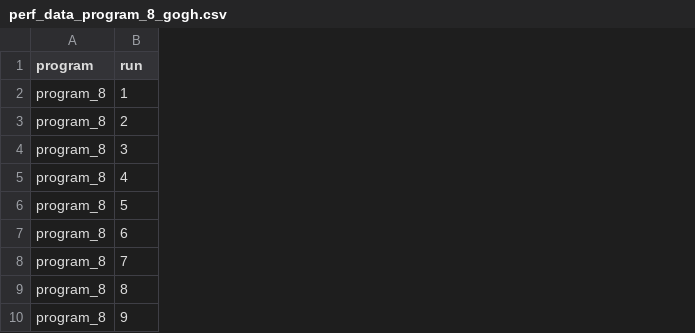
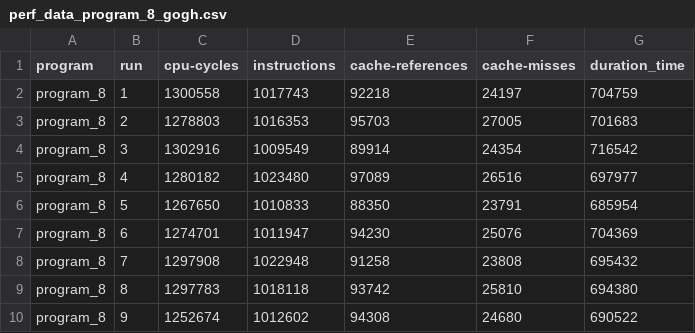
Before and after one commit to lac-dcc/baku, a CSV file: data/prediction_test/bg_distributions/perf_data_program_8_gogh.csv, drawn as a sheet; only a part is shown; the diff names each change by its address in the sheet, - before the commit and + after, or states it on an @@ line.

Commit message:
[FIX] Counters with values for gogh perf

```diff
--- a/data/prediction_test/bg_distributions/perf_data_program_8_gogh.csv
+++ b/data/prediction_test/bg_distributions/perf_data_program_8_gogh.csv
+column C (cpu-cycles), rows 2-10: 1300558 | 1278803 | 1302916 | 1280182 | 1267650 | 1274701 | 1297908 | 1297783 | 1252674
+column D (instructions), rows 2-10: 1017743 | 1016353 | 1009549 | 1023480 | 1010833 | 1011947 | 1022948 | 1018118 | 1012602
+column E (cache-references), rows 2-10: 92218 | 95703 | 89914 | 97089 | 88350 | 94230 | 91258 | 93742 | 94308
+column F (cache-misses), rows 2-10: 24197 | 27005 | 24354 | 26516 | 23791 | 25076 | 23808 | 25810 | 24680
+column G (duration_time), rows 2-10: 704759 | 701683 | 716542 | 697977 | 685954 | 704369 | 695432 | 694380 | 690522
```
Also changed, not shown: data/prediction_test/bg_distributions/perf_data_program_10_gogh.csv, data/prediction_test/bg_distributions/perf_data_program_2_gogh.csv, 7 other files.
